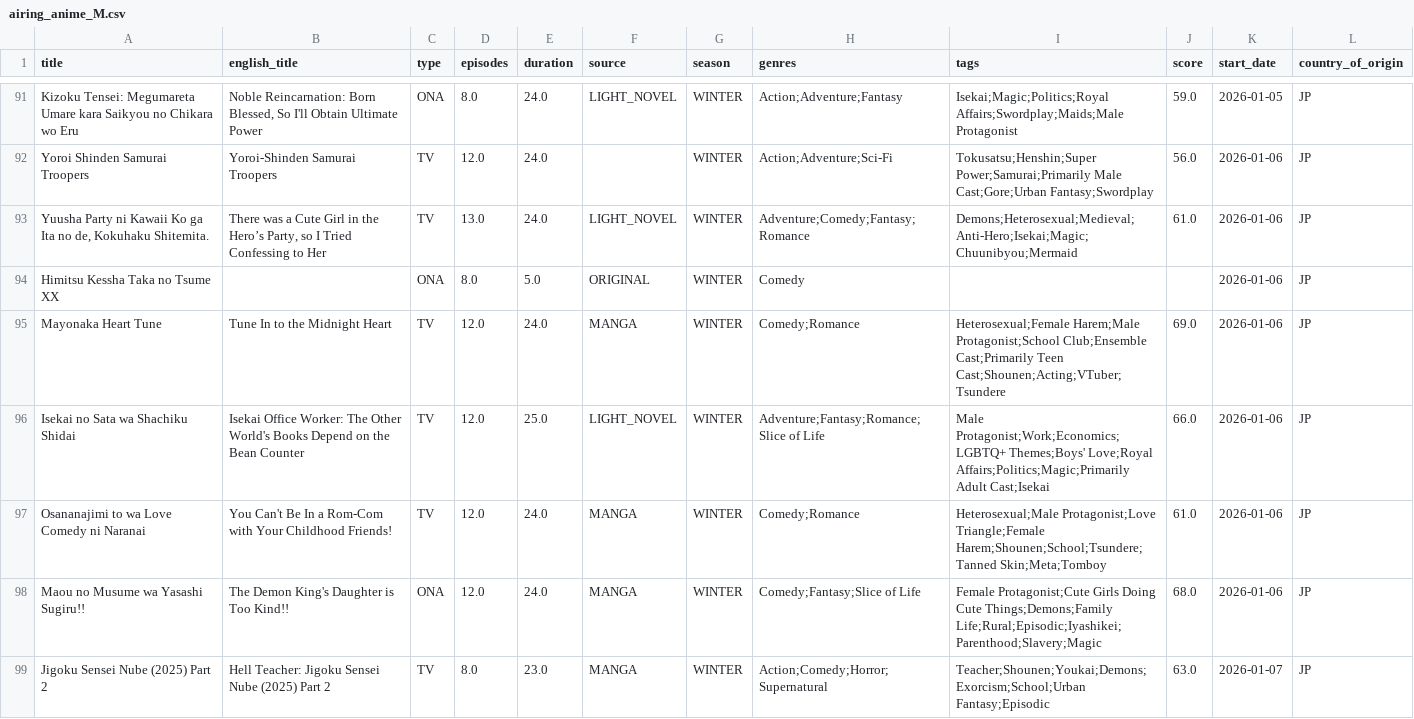
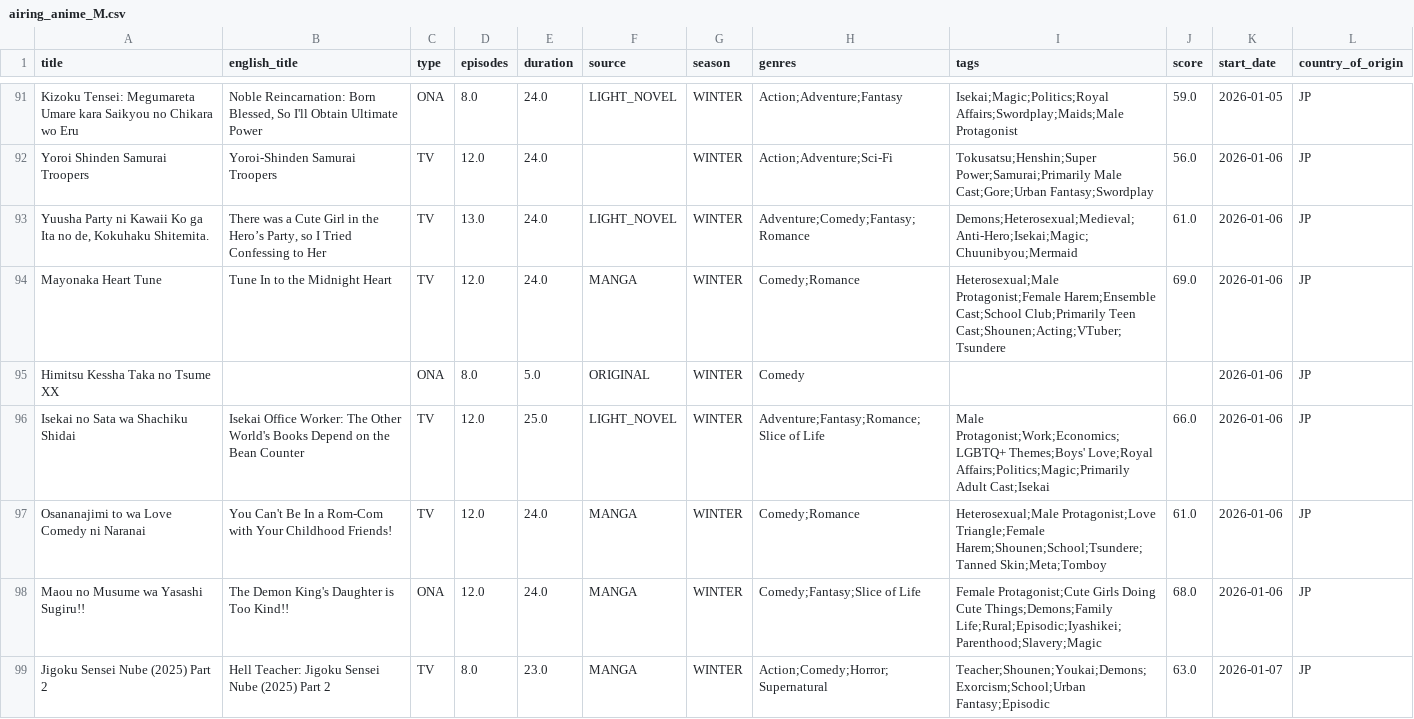
Before and after one commit to Andres-pixel35/Anime-dashboard, a CSV file: data/modified/airing_anime_M.csv, drawn as a sheet; only a part is shown, gaps mark what is left out; removed rows and columns are numbered as before the commit, all else as after; the diff covers the shown part only; the diff names each change by its address in the sheet, - before the commit and + after, or states it on an @@ line.

```diff
--- a/data/modified/airing_anime_M.csv
+++ b/data/modified/airing_anime_M.csv
+row 94: Mayonaka Heart Tune | Tune In to the Midnight Heart | TV | 12.0 | 24.0 | MANGA | WINTER | Comedy;Romance | Heterosexual;Male Protagonist;Female Harem;Ensemble Cast;School Club;Primarily Teen Cast;Shounen;Acting;VTuber;Tsundere | 69.0 | 2026-01-06 | JP
-row 95: Mayonaka Heart Tune | Tune In to the Midnight Heart | TV | 12.0 | 24.0 | MANGA | WINTER | Comedy;Romance | Heterosexual;Female Harem;Male Protagonist;School Club;Ensemble Cast;Primarily Teen Cast;Shounen;Acting;VTuber;Tsundere | 69.0 | 2026-01-06 | JP
```
Also changed, not shown: 27 edited cells elsewhere in this file, 1 other file.
